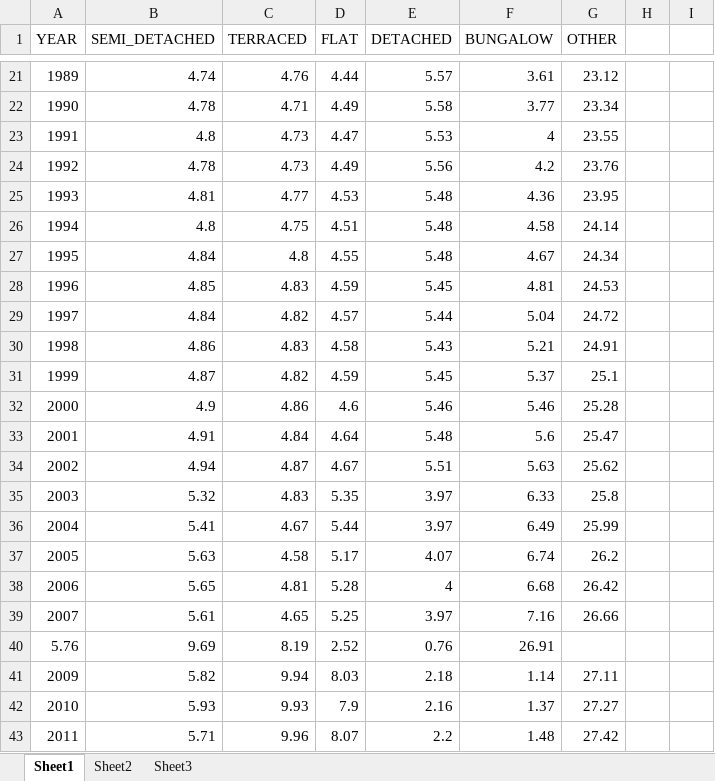
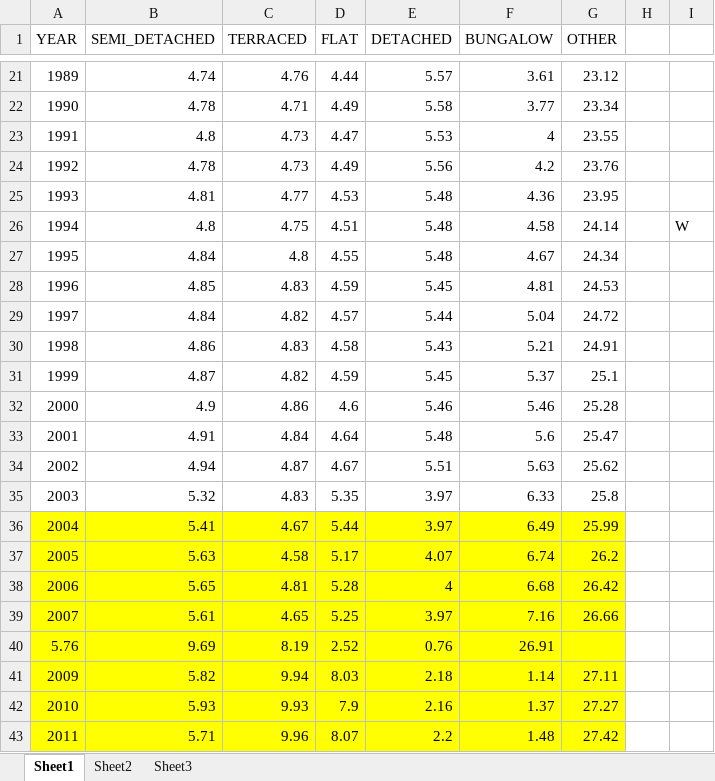
Before and after one commit to nismod/energy_demand, an Excel workbook: data/residential_model/_EXCELFILES/energy_fact_file_housing_stock_age.xlsx, sheet Sheet1, drawn as a sheet; only a part is shown, gaps mark what is left out; values as stored, in another font and other column widths than the file's, no borders; charts and pictures not drawn; the diff names each change by its address in the sheet, - before the commit and + after, or states it on an @@ line.

```diff
--- a/data/residential_model/_EXCELFILES/energy_fact_file_housing_stock_age.xlsx (sheet Sheet1)
+++ b/data/residential_model/_EXCELFILES/energy_fact_file_housing_stock_age.xlsx (sheet Sheet1)
-I26: (empty)
+I26: W
-A36:G43 fill: none
+A36:G43 fill: #FFFF00
```
Also changed, not shown: charts or pictures, 3 other files.
